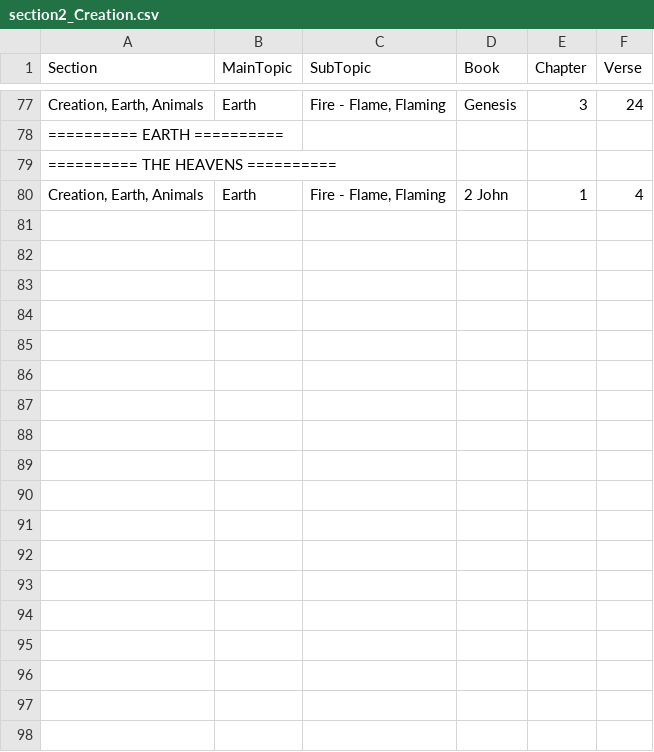
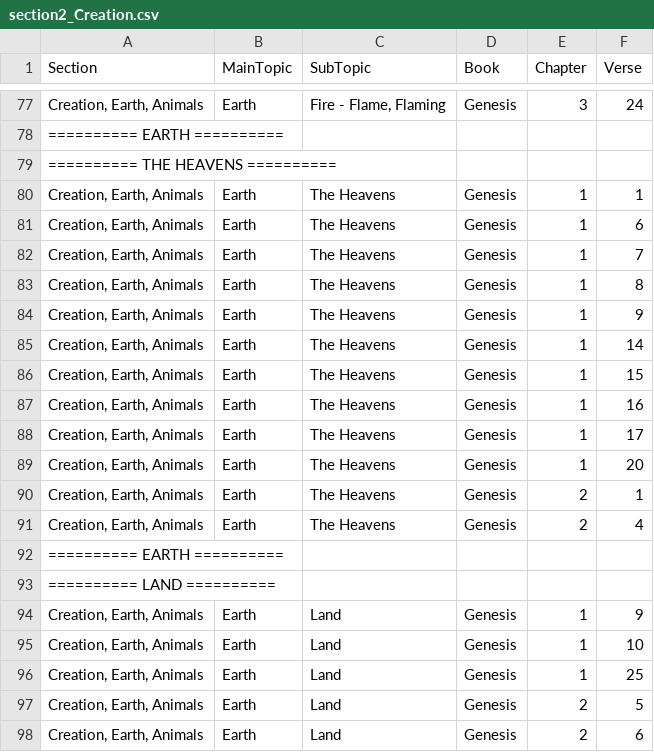
Before and after one commit to Twiggins12/BibleBlossoms, a CSV file: data/sections/section2_Creation.csv, drawn as a sheet; only a part is shown, gaps mark what is left out; the diff covers the shown part only.

Commit message:
Update section2_Creation.csv

```diff
--- a/data/sections/section2_Creation.csv
+++ b/data/sections/section2_Creation.csv
@@ -79,2 +79,20 @@ Section,MainTopic,SubTopic,Book,Chapter,Verse
 "========== THE HEAVENS ==========", , , , ,
-"Creation, Earth, Animals",Earth,"Fire - Flame, Flaming",2 John,1,4
+"Creation, Earth, Animals",Earth,"The Heavens",Genesis,1,1
+"Creation, Earth, Animals",Earth,"The Heavens",Genesis,1,6
+"Creation, Earth, Animals",Earth,"The Heavens",Genesis,1,7
+"Creation, Earth, Animals",Earth,"The Heavens",Genesis,1,8
+"Creation, Earth, Animals",Earth,"The Heavens",Genesis,1,9
+"Creation, Earth, Animals",Earth,"The Heavens",Genesis,1,14
+"Creation, Earth, Animals",Earth,"The Heavens",Genesis,1,15
+"Creation, Earth, Animals",Earth,"The Heavens",Genesis,1,16
+"Creation, Earth, Animals",Earth,"The Heavens",Genesis,1,17
+"Creation, Earth, Animals",Earth,"The Heavens",Genesis,1,20
+"Creation, Earth, Animals",Earth,"The Heavens",Genesis,2,1
+"Creation, Earth, Animals",Earth,"The Heavens",Genesis,2,4
+"========== EARTH ==========", , , , ,
+"========== LAND ==========", , , , ,
+"Creation, Earth, Animals",Earth,Land,Genesis,1,9
+"Creation, Earth, Animals",Earth,Land,Genesis,1,10
+"Creation, Earth, Animals",Earth,Land,Genesis,1,25
+"Creation, Earth, Animals",Earth,Land,Genesis,2,5
+"Creation, Earth, Animals",Earth,Land,Genesis,2,6
```
Also changed, not shown: 13 added rows elsewhere in this file.
